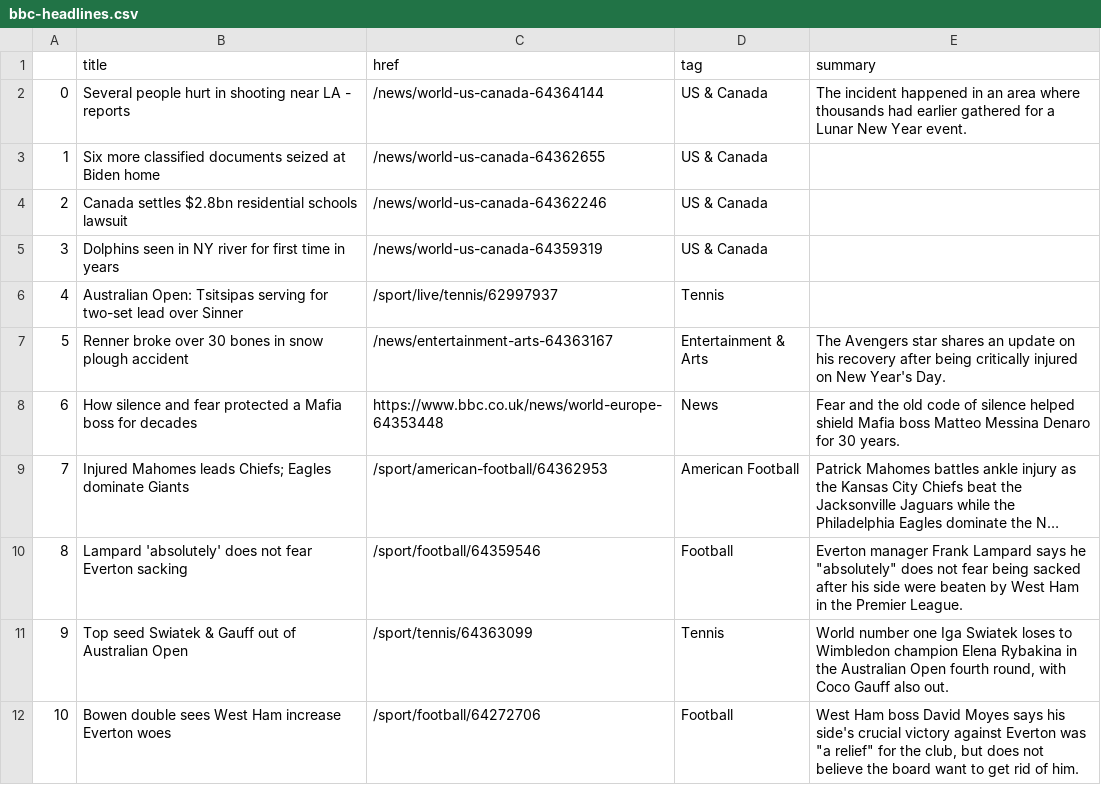
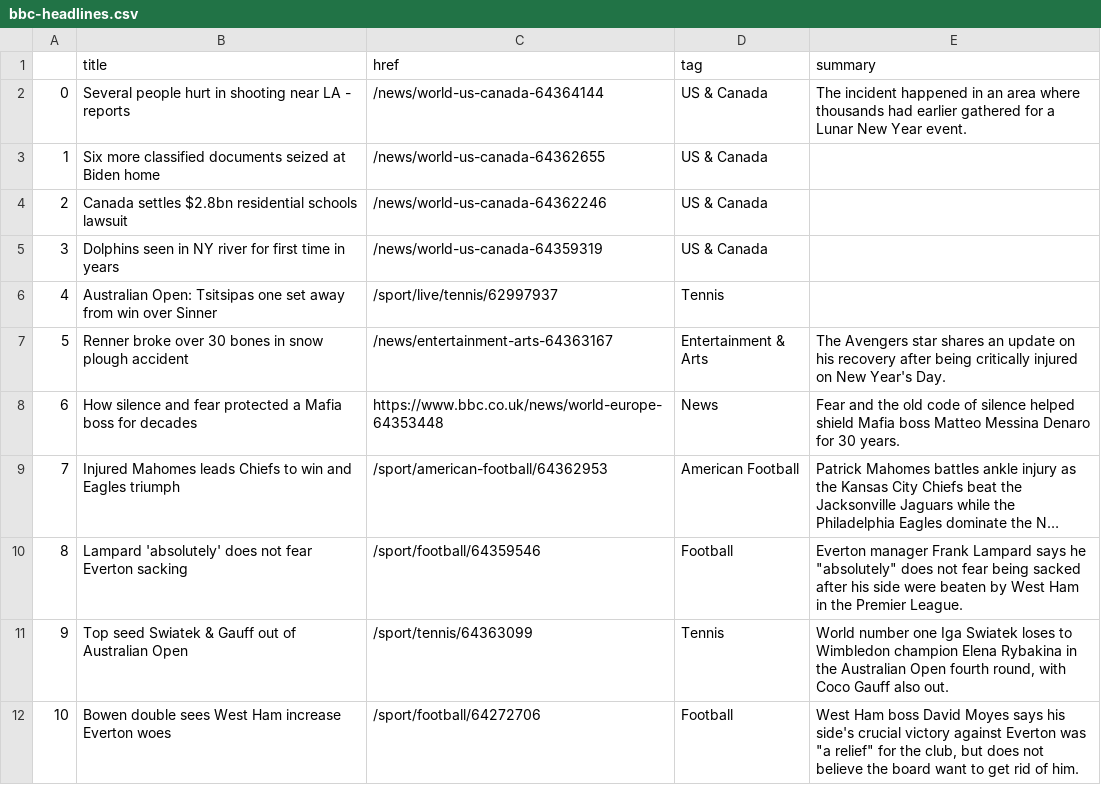
Before and after one commit to zhaoying2931/automatic-scraper, a CSV file: bbc-headlines.csv, drawn as a sheet; only a part is shown; long unchanged cells end in …; the diff names each change by its address in the sheet, - before the commit and + after, or states it on an @@ line.

```diff
--- a/bbc-headlines.csv
+++ b/bbc-headlines.csv
-B6 (title): …Open: Tsitsipas serving for two-set lead over Sinner
+B6 (title): …Open: Tsitsipas one set away from win over Sinner
-B9 (title): …Mahomes leads Chiefs; Eagles dominate Giants
+B9 (title): …Mahomes leads Chiefs to win and Eagles triumph
```
